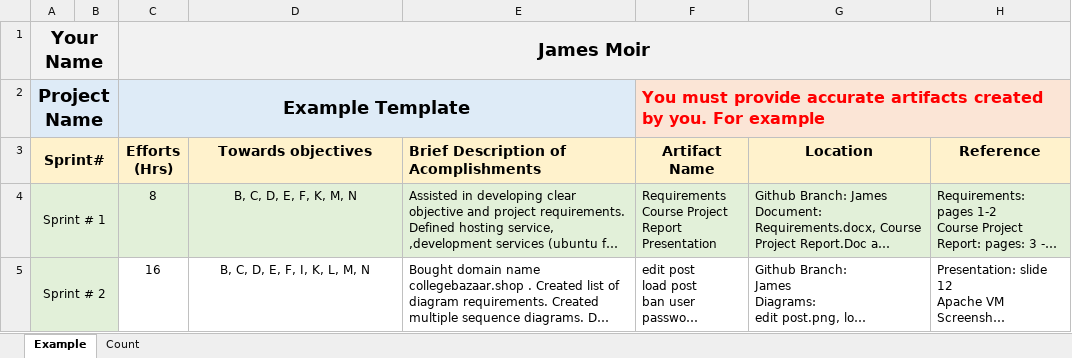
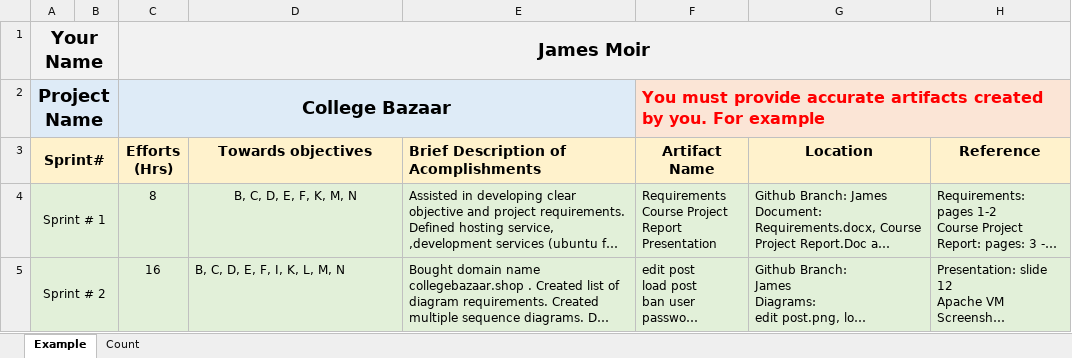
Before and after one commit to TeamDevs18/College-Bazaar, an Excel workbook: James Moir Efforts Logbook.xlsx, sheet Example, drawn as a sheet; only a part is shown; long unchanged cells end in …; values as stored, in another font and other column widths than the file's, no borders; the diff covers the shown part only; the diff names each change by its address in the sheet, - before the commit and + after, or states it on an @@ line.

```diff
--- a/James Moir Efforts Logbook.xlsx (sheet Example)
+++ b/James Moir Efforts Logbook.xlsx (sheet Example)
-C2 (Efforts (Hrs)): Example Template
+C2 (Efforts (Hrs)): College Bazaar
-C5:H5 fill: none
+C5:H5 fill: #E2F0D9
-D5 alignment: center
+D5 alignment: left
```
Also changed, not shown: 6 edited cells elsewhere in this sheet, 13 other files.
